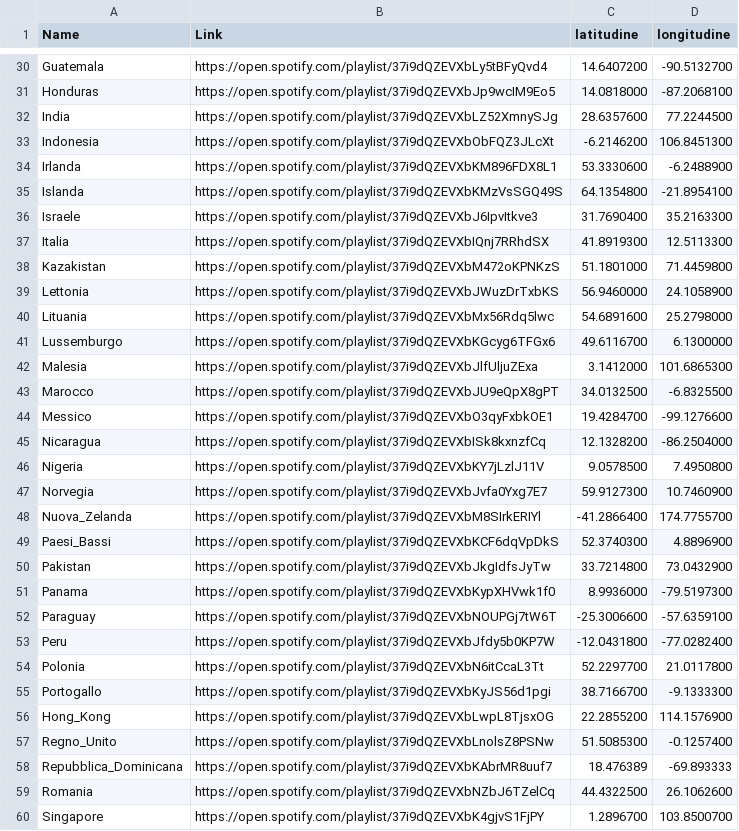
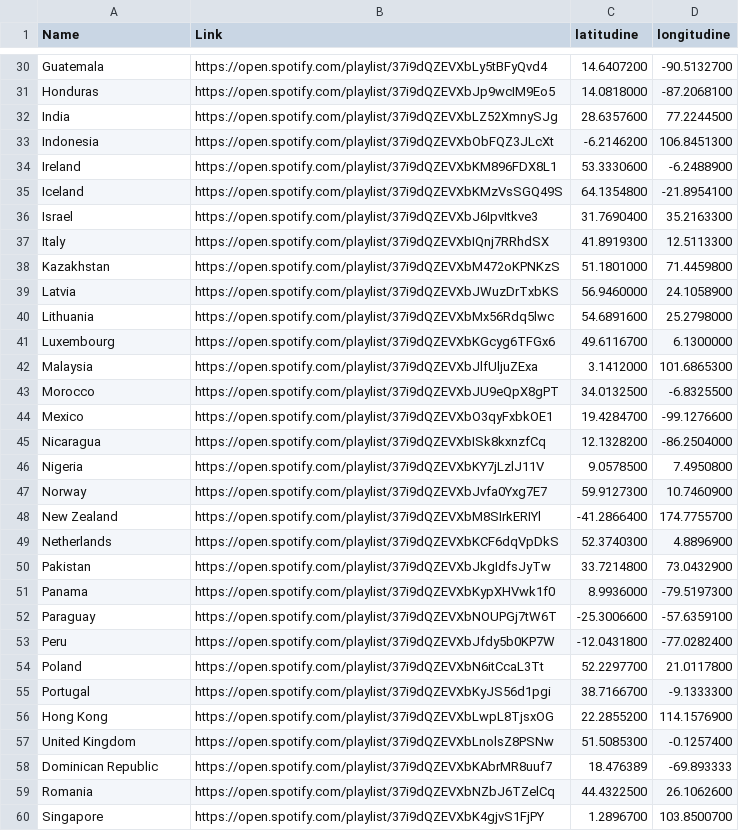
Before and after one commit to gabriele11231/SpotifyGlobalAnalyses, a CSV file: Data_Gathering/global.csv, drawn as a sheet; only a part is shown, gaps mark what is left out; the diff covers the shown part only.

```diff
--- a/Data_Gathering/global.csv
+++ b/Data_Gathering/global.csv
@@ -33,18 +33,18 @@ India,https://open.spotify.com/playlist/37i9dQZEVXbLZ52XmnySJg,28.6357600,77.224
 Indonesia,https://open.spotify.com/playlist/37i9dQZEVXbObFQZ3JLcXt,-6.2146200,106.8451300
-Irlanda,https://open.spotify.com/playlist/37i9dQZEVXbKM896FDX8L1,53.3330600,-6.2488900
-Islanda,https://open.spotify.com/playlist/37i9dQZEVXbKMzVsSGQ49S,64.1354800,-21.8954100
-Israele,https://open.spotify.com/playlist/37i9dQZEVXbJ6IpvItkve3,31.7690400,35.2163300
-Italia,https://open.spotify.com/playlist/37i9dQZEVXbIQnj7RRhdSX,41.8919300,12.5113300
-Kazakistan,https://open.spotify.com/playlist/37i9dQZEVXbM472oKPNKzS,51.1801000,71.4459800
-Lettonia,https://open.spotify.com/playlist/37i9dQZEVXbJWuzDrTxbKS,56.9460000,24.1058900
-Lituania,https://open.spotify.com/playlist/37i9dQZEVXbMx56Rdq5lwc,54.6891600,25.2798000
-Lussemburgo,https://open.spotify.com/playlist/37i9dQZEVXbKGcyg6TFGx6,49.6116700,6.1300000
-Malesia,https://open.spotify.com/playlist/37i9dQZEVXbJlfUljuZExa,3.1412000,101.6865300
-Marocco,https://open.spotify.com/playlist/37i9dQZEVXbJU9eQpX8gPT,34.0132500,-6.8325500
-Messico,https://open.spotify.com/playlist/37i9dQZEVXbO3qyFxbkOE1,19.4284700,-99.1276600
+Ireland,https://open.spotify.com/playlist/37i9dQZEVXbKM896FDX8L1,53.3330600,-6.2488900
+Iceland,https://open.spotify.com/playlist/37i9dQZEVXbKMzVsSGQ49S,64.1354800,-21.8954100
+Israel,https://open.spotify.com/playlist/37i9dQZEVXbJ6IpvItkve3,31.7690400,35.2163300
+Italy,https://open.spotify.com/playlist/37i9dQZEVXbIQnj7RRhdSX,41.8919300,12.5113300
+Kazakhstan,https://open.spotify.com/playlist/37i9dQZEVXbM472oKPNKzS,51.1801000,71.4459800
+Latvia,https://open.spotify.com/playlist/37i9dQZEVXbJWuzDrTxbKS,56.9460000,24.1058900
+Lithuania,https://open.spotify.com/playlist/37i9dQZEVXbMx56Rdq5lwc,54.6891600,25.2798000
+Luxembourg,https://open.spotify.com/playlist/37i9dQZEVXbKGcyg6TFGx6,49.6116700,6.1300000
+Malaysia,https://open.spotify.com/playlist/37i9dQZEVXbJlfUljuZExa,3.1412000,101.6865300
+Morocco,https://open.spotify.com/playlist/37i9dQZEVXbJU9eQpX8gPT,34.0132500,-6.8325500
+Mexico,https://open.spotify.com/playlist/37i9dQZEVXbO3qyFxbkOE1,19.4284700,-99.1276600
 Nicaragua,https://open.spotify.com/playlist/37i9dQZEVXbISk8kxnzfCq,12.1328200,-86.2504000
 Nigeria,https://open.spotify.com/playlist/37i9dQZEVXbKY7jLzlJ11V,9.0578500,7.4950800
-Norvegia,https://open.spotify.com/playlist/37i9dQZEVXbJvfa0Yxg7E7,59.9127300,10.7460900
-Nuova_Zelanda,https://open.spotify.com/playlist/37i9dQZEVXbM8SIrkERIYl,-41.2866400,174.7755700
-Paesi_Bassi,https://open.spotify.com/playlist/37i9dQZEVXbKCF6dqVpDkS,52.3740300,4.8896900
+Norway,https://open.spotify.com/playlist/37i9dQZEVXbJvfa0Yxg7E7,59.9127300,10.7460900
+New Zealand,https://open.spotify.com/playlist/37i9dQZEVXbM8SIrkERIYl,-41.2866400,174.7755700
+Netherlands,https://open.spotify.com/playlist/37i9dQZEVXbKCF6dqVpDkS,52.3740300,4.8896900
 Pakistan,https://open.spotify.com/playlist/37i9dQZEVXbJkgIdfsJyTw,33.7214800,73.0432900
@@ -53,7 +53,7 @@ Paraguay,https://open.spotify.com/playlist/37i9dQZEVXbNOUPGj7tW6T,-25.3006600,-5
 Peru,https://open.spotify.com/playlist/37i9dQZEVXbJfdy5b0KP7W,-12.0431800,-77.0282400
-Polonia,https://open.spotify.com/playlist/37i9dQZEVXbN6itCcaL3Tt,52.2297700,21.0117800
-Portogallo,https://open.spotify.com/playlist/37i9dQZEVXbKyJS56d1pgi,38.7166700,-9.1333300
-Hong_Kong,https://open.spotify.com/playlist/37i9dQZEVXbLwpL8TjsxOG,22.2855200,114.1576900
-Regno_Unito,https://open.spotify.com/playlist/37i9dQZEVXbLnolsZ8PSNw,51.5085300,-0.1257400
-Repubblica_Dominicana,https://open.spotify.com/playlist/37i9dQZEVXbKAbrMR8uuf7,18.476389,-69.893333
+Poland,https://open.spotify.com/playlist/37i9dQZEVXbN6itCcaL3Tt,52.2297700,21.0117800
+Portugal,https://open.spotify.com/playlist/37i9dQZEVXbKyJS56d1pgi,38.7166700,-9.1333300
+Hong Kong,https://open.spotify.com/playlist/37i9dQZEVXbLwpL8TjsxOG,22.2855200,114.1576900
+United Kingdom,https://open.spotify.com/playlist/37i9dQZEVXbLnolsZ8PSNw,51.5085300,-0.1257400
+Dominican Republic,https://open.spotify.com/playlist/37i9dQZEVXbKAbrMR8uuf7,18.476389,-69.893333
 Romania,https://open.spotify.com/playlist/37i9dQZEVXbNZbJ6TZelCq,44.4322500,26.1062600
```
Also changed, not shown: 29 edited cells elsewhere in this file, 1 other file.
